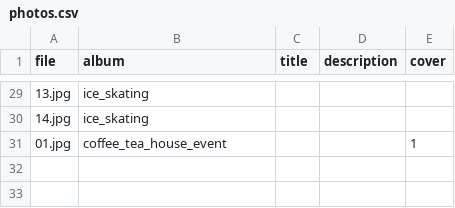
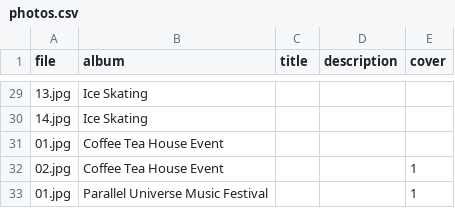
Before and after one commit to dutra/garnet, a CSV file: db/data/photos.csv, drawn as a sheet; only a part is shown, gaps mark what is left out; the diff covers the shown part only.

Commit message:
Created events index. Changed db relations of albums, events, carousel

```diff
--- a/db/data/photos.csv
+++ b/db/data/photos.csv
@@ -29,3 +29,5 @@ file,album,title,description,cover
-13.jpg,ice_skating,,,
-14.jpg,ice_skating,,,
-01.jpg,coffee_tea_house_event,,,1
+13.jpg,Ice Skating,,,
+14.jpg,Ice Skating,,,
+01.jpg,Coffee Tea House Event,,,
+02.jpg,Coffee Tea House Event,,,1
+01.jpg,Parallel Universe Music Festival,,,1
```
Also changed, not shown: 27 edited cells elsewhere in this file, db/data/albums.csv, db/data/carousel.csv, 55 other files.
